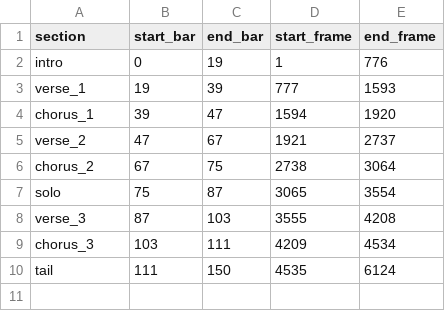
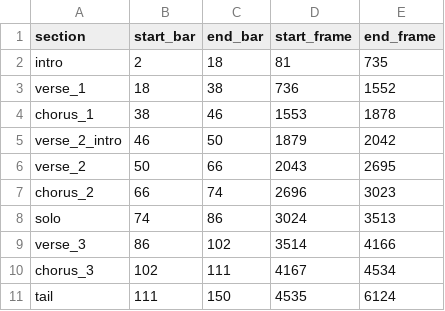
Before and after one commit to ICarpenter/redwood_video, a CSV file: docs/sections.csv, drawn as a sheet.

```diff
--- a/docs/sections.csv
+++ b/docs/sections.csv
@@ -1,10 +1,11 @@
 section,start_bar,end_bar,start_frame,end_frame
-intro,0,19,1,776
-verse_1,19,39,777,1593
-chorus_1,39,47,1594,1920
-verse_2,47,67,1921,2737
-chorus_2,67,75,2738,3064
-solo,75,87,3065,3554
-verse_3,87,103,3555,4208
-chorus_3,103,111,4209,4534
+intro,2,18,81,735
+verse_1,18,38,736,1552
+chorus_1,38,46,1553,1878
+verse_2_intro,46,50,1879,2042
+verse_2,50,66,2043,2695
+chorus_2,66,74,2696,3023
+solo,74,86,3024,3513
+verse_3,86,102,3514,4166
+chorus_3,102,111,4167,4534
 tail,111,150,4535,6124
```
Also changed, not shown: docs/shotlist.csv, 3 other files.
